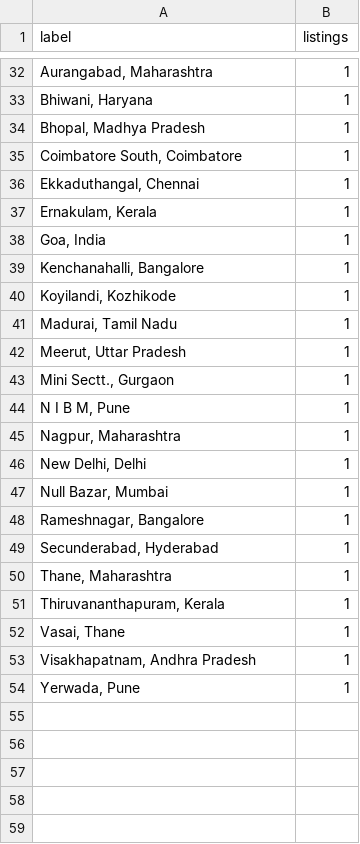
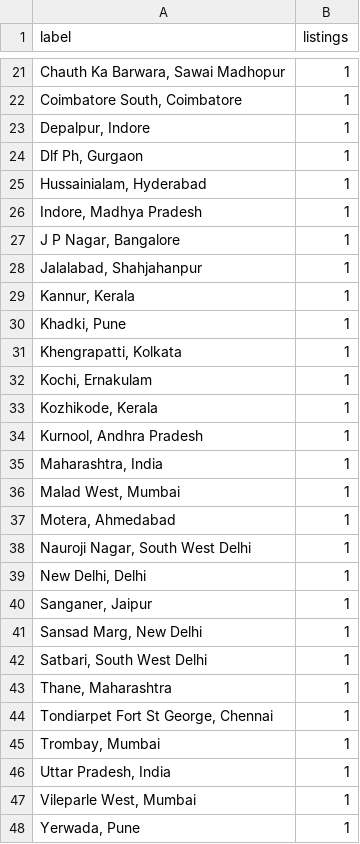
Before and after one commit to sanjeev-0101/techpulse, a CSV file: data/processed/location_summary.csv, drawn as a sheet; only a part is shown, gaps mark what is left out; the diff covers the shown part only.

```diff
--- a/data/processed/location_summary.csv
+++ b/data/processed/location_summary.csv
@@ -32,23 +21,28 @@
-"Aurangabad, Maharashtra",1
-"Bhiwani, Haryana",1
-"Bhopal, Madhya Pradesh",1
+"Chauth Ka Barwara, Sawai Madhopur",1
 "Coimbatore South, Coimbatore",1
-"Ekkaduthangal, Chennai",1
-"Ernakulam, Kerala",1
-"Goa, India",1
-"Kenchanahalli, Bangalore",1
-"Koyilandi, Kozhikode",1
-"Madurai, Tamil Nadu",1
-"Meerut, Uttar Pradesh",1
-"Mini Sectt., Gurgaon",1
-"N I B M, Pune",1
-"Nagpur, Maharashtra",1
+"Depalpur, Indore",1
+"Dlf Ph, Gurgaon",1
+"Hussainialam, Hyderabad",1
+"Indore, Madhya Pradesh",1
+"J P Nagar, Bangalore",1
+"Jalalabad, Shahjahanpur",1
+"Kannur, Kerala",1
+"Khadki, Pune",1
+"Khengrapatti, Kolkata",1
+"Kochi, Ernakulam",1
+"Kozhikode, Kerala",1
+"Kurnool, Andhra Pradesh",1
+"Maharashtra, India",1
+"Malad West, Mumbai",1
+"Motera, Ahmedabad",1
+"Nauroji Nagar, South West Delhi",1
 "New Delhi, Delhi",1
-"Null Bazar, Mumbai",1
-"Rameshnagar, Bangalore",1
-"Secunderabad, Hyderabad",1
+"Sanganer, Jaipur",1
+"Sansad Marg, New Delhi",1
+"Satbari, South West Delhi",1
 "Thane, Maharashtra",1
-"Thiruvananthapuram, Kerala",1
-"Vasai, Thane",1
-"Visakhapatnam, Andhra Pradesh",1
+"Tondiarpet Fort St George, Chennai",1
+"Trombay, Mumbai",1
+"Uttar Pradesh, India",1
+"Vileparle West, Mumbai",1
 "Yerwada, Pune",1
```
Also changed, not shown: 8 added rows, 19 removed rows and 10 edited cells elsewhere in this file, data/processed/company_summary.csv, data/processed/role_skill_summary.csv, 17 other files.
